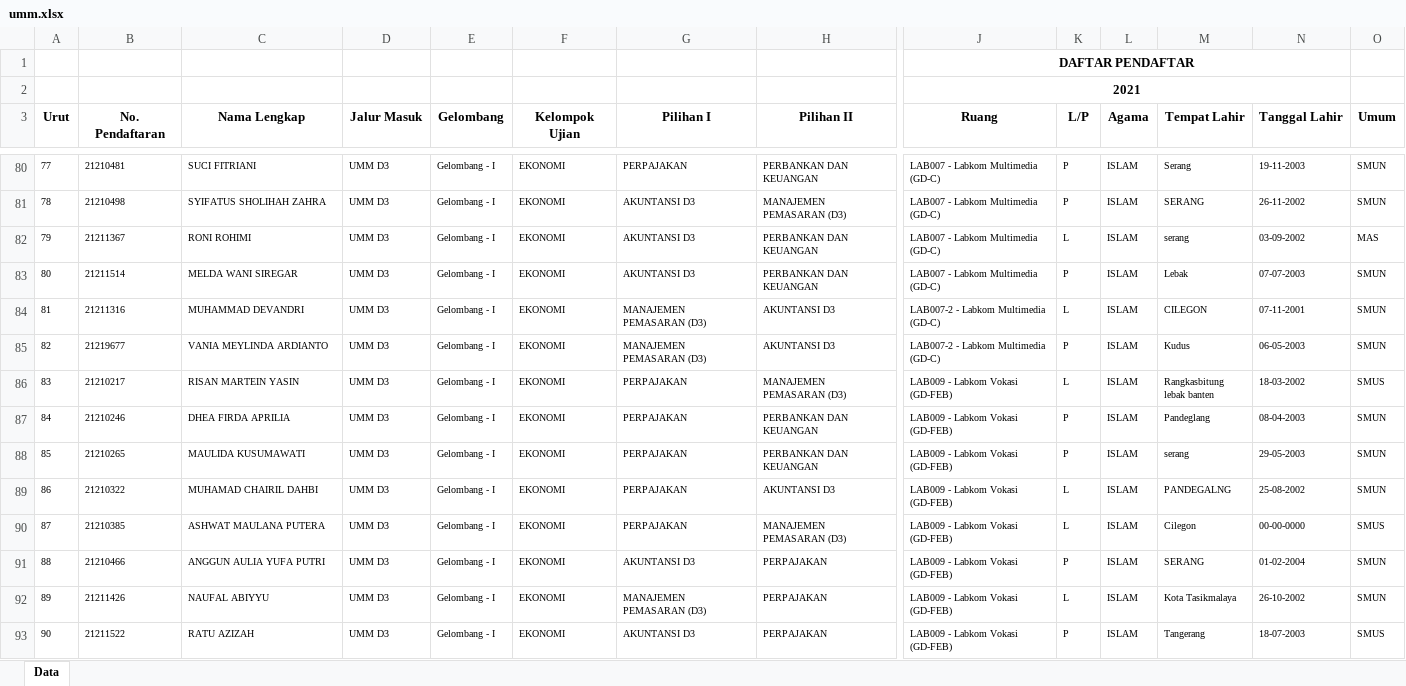
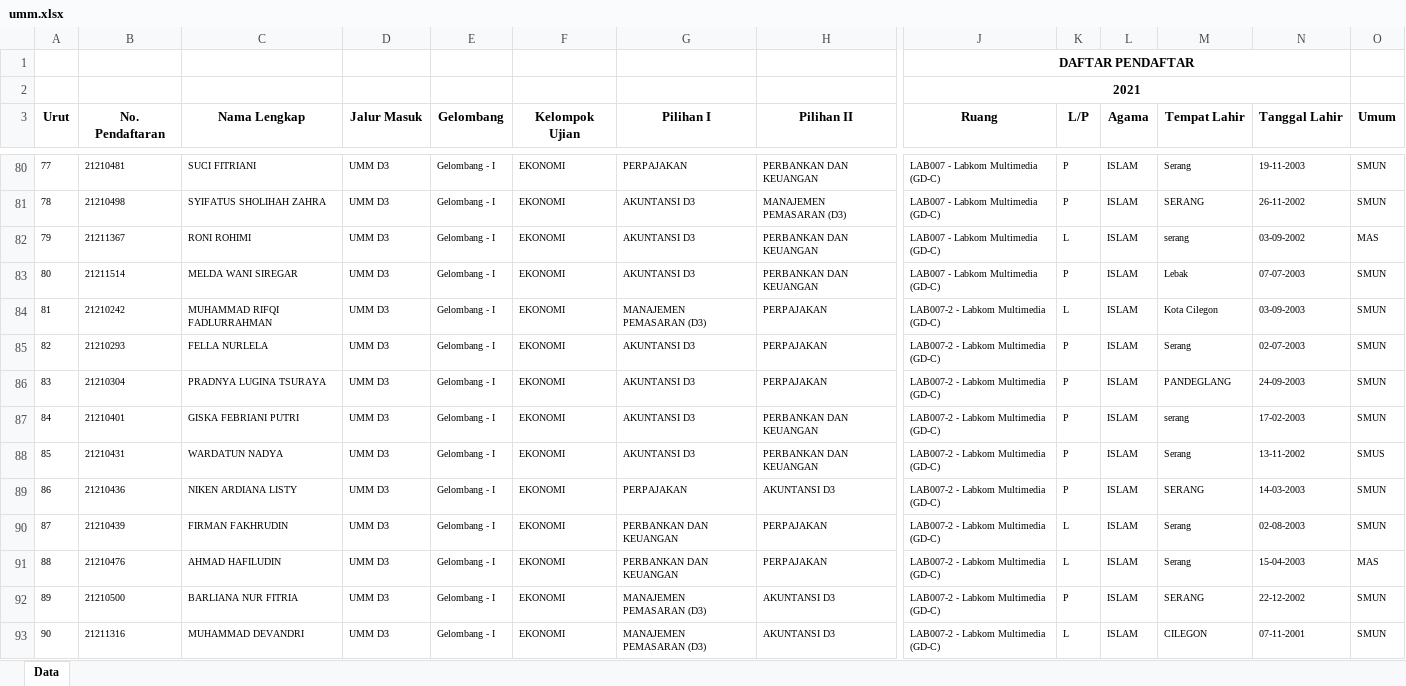
Before and after one commit to tirtareg/21umm, an Excel workbook: docs/umm.xlsx, sheet Data, drawn as a sheet; only a part is shown, gaps mark what is left out; the shorter side is filled out with more unchanged rows; values as stored, in another font and other column widths than the file's, no borders; addresses are those after the commit; rows hold the shown columns only; the diff covers the shown part only; the diff names each change by its address in the sheet, - before the commit and + after, or states it on an @@ line.

```diff
--- a/docs/umm.xlsx (sheet Data)
+++ b/docs/umm.xlsx (sheet Data)
+row 84: 81 | 21210242 | MUHAMMAD RIFQI FADLURRAHMAN | UMM D3 | Gelombang - I | EKONOMI | MANAJEMEN PEMASARAN (D3) | PERPAJAKAN | LAB007-2 - Labkom Multimedia (GD-C) | L | ISLAM | Kota Cilegon | 03-09-2003 | SMUN
+row 85: 82 | 21210293 | FELLA NURLELA | UMM D3 | Gelombang - I | EKONOMI | AKUNTANSI D3 | PERPAJAKAN | LAB007-2 - Labkom Multimedia (GD-C) | P | ISLAM | Serang | 02-07-2003 | SMUN
+row 86: 83 | 21210304 | PRADNYA LUGINA TSURAYA | UMM D3 | Gelombang - I | EKONOMI | AKUNTANSI D3 | PERPAJAKAN | LAB007-2 - Labkom Multimedia (GD-C) | P | ISLAM | PANDEGLANG | 24-09-2003 | SMUN
+row 87: 84 | 21210401 | GISKA FEBRIANI PUTRI | UMM D3 | Gelombang - I | EKONOMI | AKUNTANSI D3 | PERBANKAN DAN KEUANGAN | LAB007-2 - Labkom Multimedia (GD-C) | P | ISLAM | serang | 17-02-2003 | SMUN
+row 88: 85 | 21210431 | WARDATUN NADYA | UMM D3 | Gelombang - I | EKONOMI | AKUNTANSI D3 | PERBANKAN DAN KEUANGAN | LAB007-2 - Labkom Multimedia (GD-C) | P | ISLAM | Serang | 13-11-2002 | SMUS
+row 89: 86 | 21210436 | NIKEN ARDIANA LISTY | UMM D3 | Gelombang - I | EKONOMI | PERPAJAKAN | AKUNTANSI D3 | LAB007-2 - Labkom Multimedia (GD-C) | P | ISLAM | SERANG | 14-03-2003 | SMUN
+row 90: 87 | 21210439 | FIRMAN FAKHRUDIN | UMM D3 | Gelombang - I | EKONOMI | PERBANKAN DAN KEUANGAN | PERPAJAKAN | LAB007-2 - Labkom Multimedia (GD-C) | L | ISLAM | Serang | 02-08-2003 | SMUN
+row 91: 88 | 21210476 | AHMAD HAFILUDIN | UMM D3 | Gelombang - I | EKONOMI | PERBANKAN DAN KEUANGAN | PERPAJAKAN | LAB007-2 - Labkom Multimedia (GD-C) | L | ISLAM | Serang | 15-04-2003 | MAS
+row 92: 89 | 21210500 | BARLIANA NUR FITRIA | UMM D3 | Gelombang - I | EKONOMI | MANAJEMEN PEMASARAN (D3) | AKUNTANSI D3 | LAB007-2 - Labkom Multimedia (GD-C) | P | ISLAM | SERANG | 22-12-2002 | SMUN
@@ column A (Urut) renumbered from row 93 down @@
```
Also changed, not shown: 16 added rows elsewhere in this sheet, docs/jaj.xlsx, jaj.xlsx, 7 other files.
